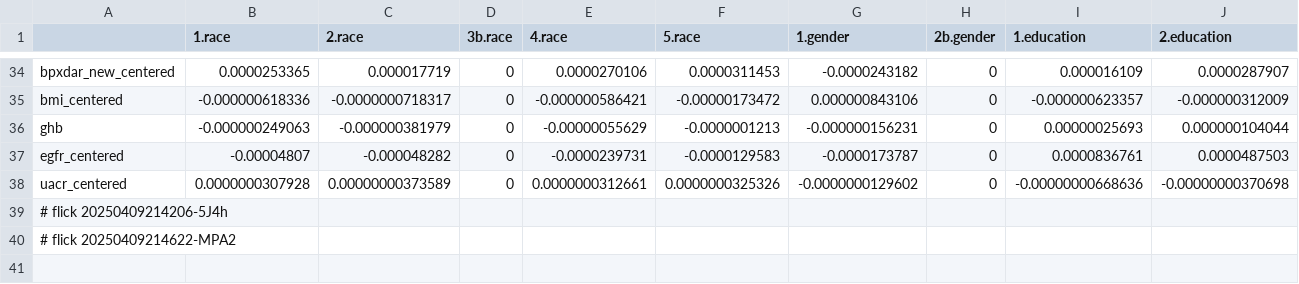
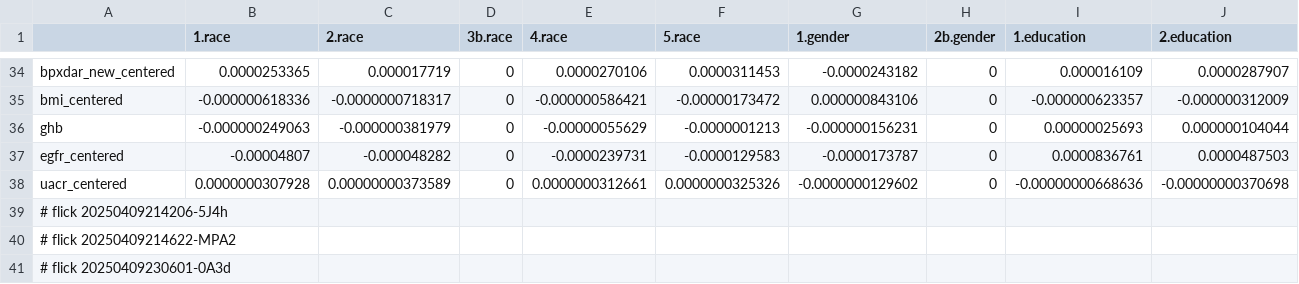
Before and after one commit to abikesa/false-font, a CSV file: kitabo/ensi/testbin/test3/assets/csv/esrd_var_overall.csv, drawn as a sheet; only a part is shown, gaps mark what is left out; rows hold the shown columns only; the diff names each change by its address in the sheet, - before the commit and + after, or states it on an @@ line.

Commit message:
kitabo/ensi/testbin/test3/assets/csv/esrd_var_overall.csv

```diff
--- a/kitabo/ensi/testbin/test3/assets/csv/esrd_var_overall.csv
+++ b/kitabo/ensi/testbin/test3/assets/csv/esrd_var_overall.csv
+row 41: # flick 20250409230601-0A3d
```
